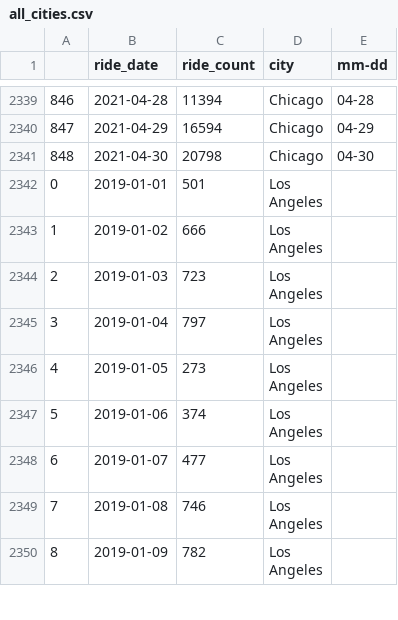
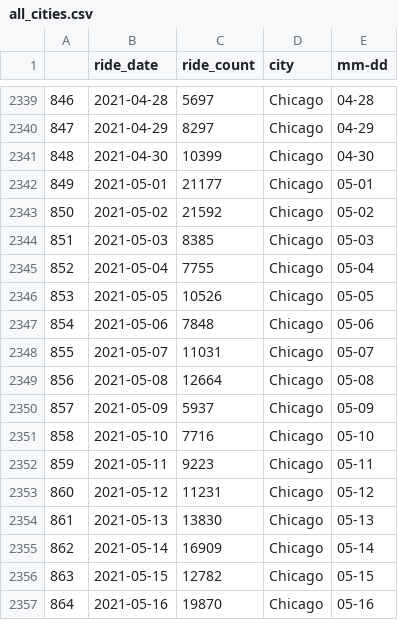
Before and after one commit to richietownsend/bike-share-use-and-covid-19, a CSV file: data/By_Date/all_cities.csv, drawn as a sheet; only a part is shown, gaps mark what is left out; the shorter side is filled out with more unchanged rows; the diff covers the shown part only.

```diff
--- a/data/By_Date/all_cities.csv
+++ b/data/By_Date/all_cities.csv
@@ -2339,3 +2339,19 @@
-846,2021-04-28,11394,Chicago,04-28
-847,2021-04-29,16594,Chicago,04-29
-848,2021-04-30,20798,Chicago,04-30
+846,2021-04-28,5697,Chicago,04-28
+847,2021-04-29,8297,Chicago,04-29
+848,2021-04-30,10399,Chicago,04-30
+849,2021-05-01,21177,Chicago,05-01
+850,2021-05-02,21592,Chicago,05-02
+851,2021-05-03,8385,Chicago,05-03
+852,2021-05-04,7755,Chicago,05-04
+853,2021-05-05,10526,Chicago,05-05
+854,2021-05-06,7848,Chicago,05-06
+855,2021-05-07,11031,Chicago,05-07
+856,2021-05-08,12664,Chicago,05-08
+857,2021-05-09,5937,Chicago,05-09
+858,2021-05-10,7716,Chicago,05-10
+859,2021-05-11,9223,Chicago,05-11
+860,2021-05-12,11231,Chicago,05-12
+861,2021-05-13,13830,Chicago,05-13
+862,2021-05-14,16909,Chicago,05-14
+863,2021-05-15,12782,Chicago,05-15
+864,2021-05-16,19870,Chicago,05-16
```
Also changed, not shown: 15 added rows and 27 edited cells elsewhere in this file.
